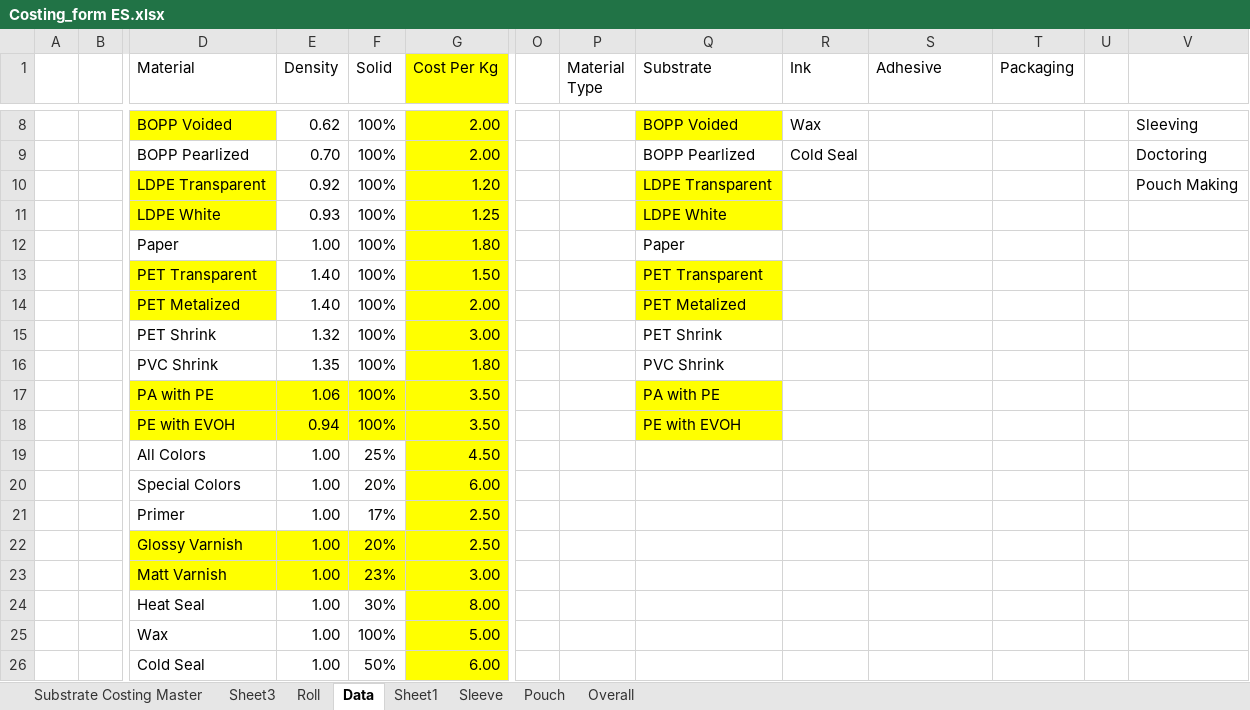
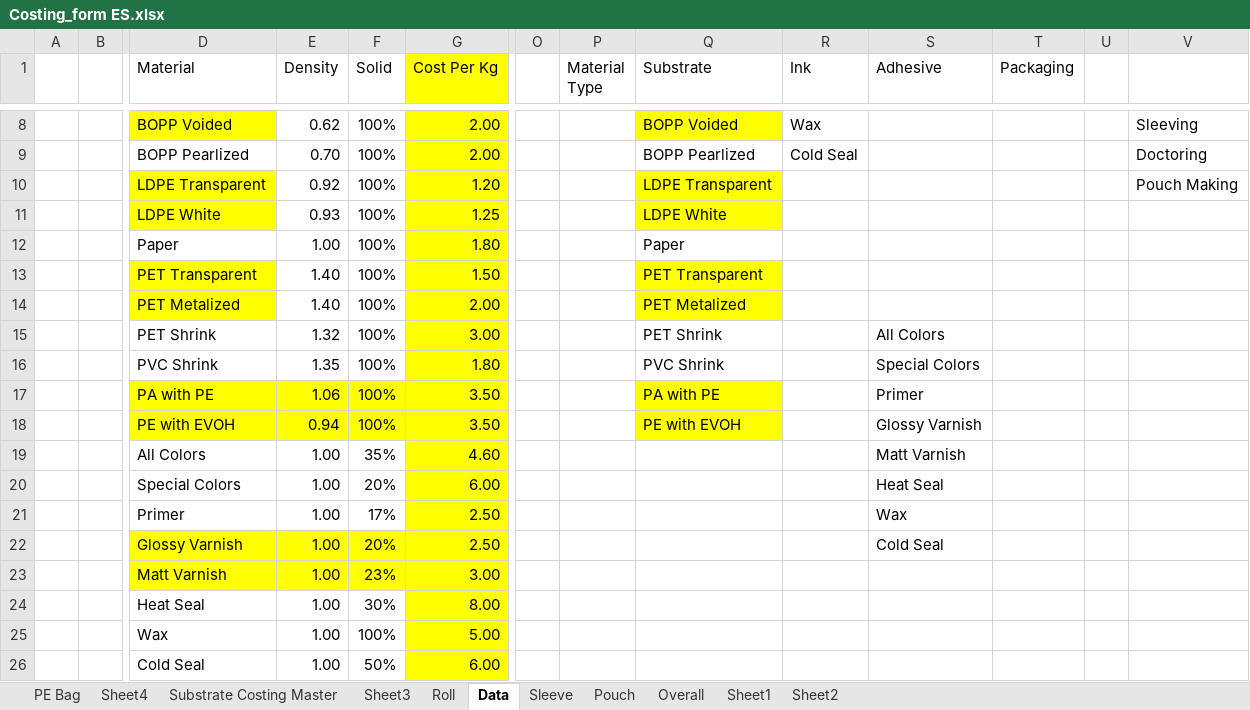
Before and after one commit to camsalloum/propackhub-es, an Excel workbook: Costing_form ES.xlsx, sheet Data, drawn as a sheet; only a part is shown, gaps mark what is left out; values as stored, in another font and other column widths than the file's, no borders; table styles not drawn; removed rows and columns are numbered as before the commit, all else as after; rows hold the shown columns only; the diff names each change by its address in the sheet, - before the commit and + after, or states it on an @@ line.

```diff
--- a/Costing_form ES.xlsx (sheet Data)
+++ b/Costing_form ES.xlsx (sheet Data)
+sheet tab: PE Bag
+sheet tab: Sheet4
+sheet tab: Sheet2
@@ sheet tab order changed: PE Bag | Sheet4 | Substrate Costing Master | Sheet3 | Roll | Data | Sleeve | Pouch | Overall | Sheet1 | Sheet2 @@
-S15 (Adhesive): (empty)
+S15 (Adhesive): All Colors
-S16 (Adhesive): (empty)
+S16 (Adhesive): Special Colors
-S17 (Adhesive): (empty)
+S17 (Adhesive): Primer
-S18 (Adhesive): (empty)
+S18 (Adhesive): Glossy Varnish
-row 19:  |  | All Colors | 1.00 | 25% | 4.50
+row 19:  |  | All Colors | 1.00 | 35% | 4.60 |  |  |  |  | Matt Varnish
-S20 (Adhesive): (empty)
+S20 (Adhesive): Heat Seal
-S21 (Adhesive): (empty)
+S21 (Adhesive): Wax
-S22 (Adhesive): (empty)
+S22 (Adhesive): Cold Seal
```
Also changed, not shown: sheet Sleeve, sheet Roll, sheet Pouch, charts or pictures.
